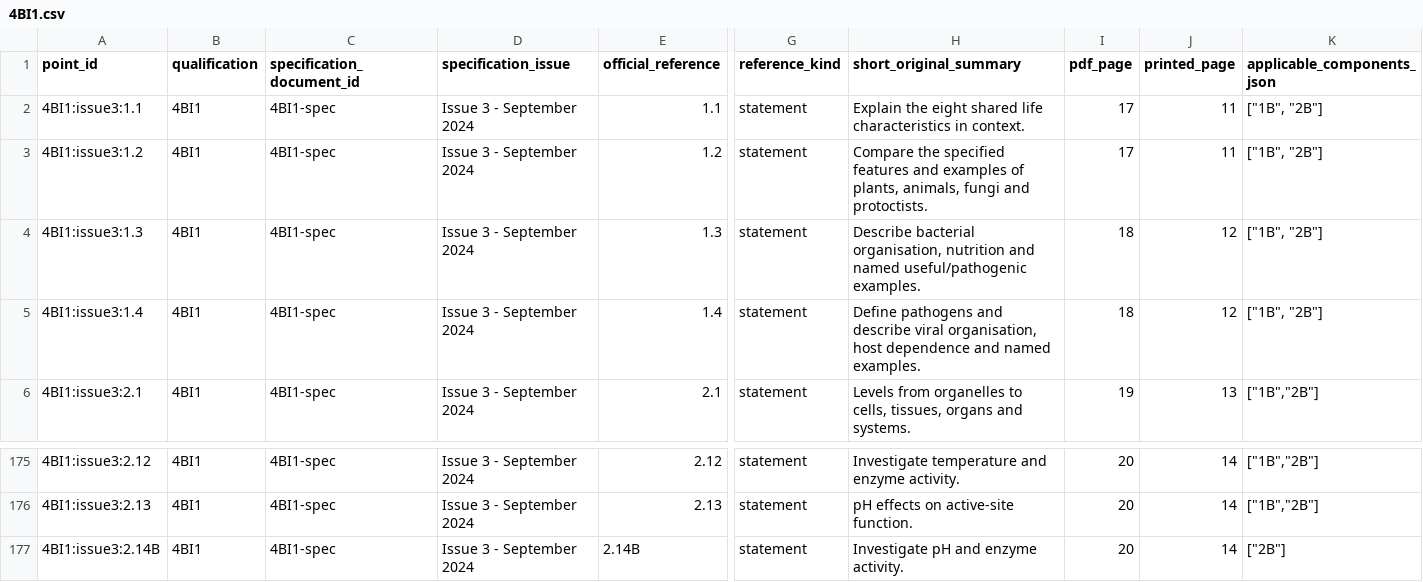
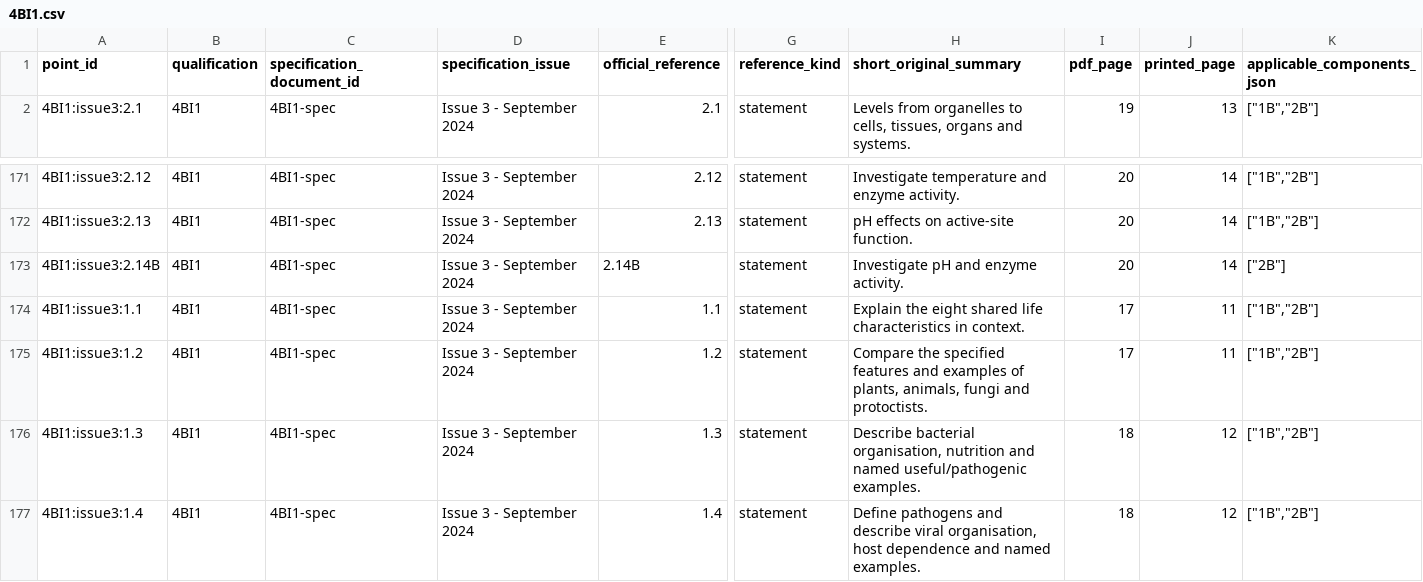
Before and after one commit to peterpeterpeter111/igcses, a CSV file: research/ledger/v1/syllabus-points/4BI1.csv, drawn as a sheet; only a part is shown, gaps mark what is left out; removed rows and columns are numbered as before the commit, all else as after; rows hold the shown columns only; the diff names each change by its address in the sheet, - before the commit and + after, or states it on an @@ line.

Commit message:
Mirror verified local b1da181: eight Biology life-characteristic teaching requirements

```diff
--- a/research/ledger/v1/syllabus-points/4BI1.csv
+++ b/research/ledger/v1/syllabus-points/4BI1.csv
-row 2: 4BI1:issue3:1.1 | 4BI1 | 4BI1-spec | Issue 3 - September 2024 | 1.1 | statement | Explain the eight shared life characteristics in context. | 17 | 11 | ["1B", "2B"]
-row 3: 4BI1:issue3:1.2 | 4BI1 | 4BI1-spec | Issue 3 - September 2024 | 1.2 | statement | Compare the specified features and examples of plants, animals, fungi and protoctists. | 17 | 11 | ["1B", "2B"]
-row 4: 4BI1:issue3:1.3 | 4BI1 | 4BI1-spec | Issue 3 - September 2024 | 1.3 | statement | Describe bacterial organisation, nutrition and named useful/pathogenic examples. | 18 | 12 | ["1B", "2B"]
-row 5: 4BI1:issue3:1.4 | 4BI1 | 4BI1-spec | Issue 3 - September 2024 | 1.4 | statement | Define pathogens and describe viral organisation, host dependence and named examples. | 18 | 12 | ["1B", "2B"]
+row 174: 4BI1:issue3:1.1 | 4BI1 | 4BI1-spec | Issue 3 - September 2024 | 1.1 | statement | Explain the eight shared life characteristics in context. | 17 | 11 | ["1B","2B"]
+row 175: 4BI1:issue3:1.2 | 4BI1 | 4BI1-spec | Issue 3 - September 2024 | 1.2 | statement | Compare the specified features and examples of plants, animals, fungi and protoctists. | 17 | 11 | ["1B","2B"]
+row 176: 4BI1:issue3:1.3 | 4BI1 | 4BI1-spec | Issue 3 - September 2024 | 1.3 | statement | Describe bacterial organisation, nutrition and named useful/pathogenic examples. | 18 | 12 | ["1B","2B"]
+row 177: 4BI1:issue3:1.4 | 4BI1 | 4BI1-spec | Issue 3 - September 2024 | 1.4 | statement | Define pathogens and describe viral organisation, host dependence and named examples. | 18 | 12 | ["1B","2B"]
```
Also changed, not shown: 10 other files.
